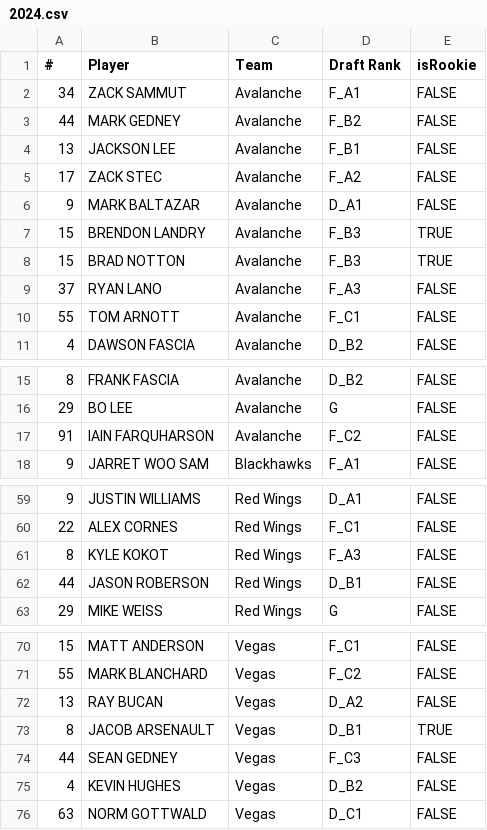
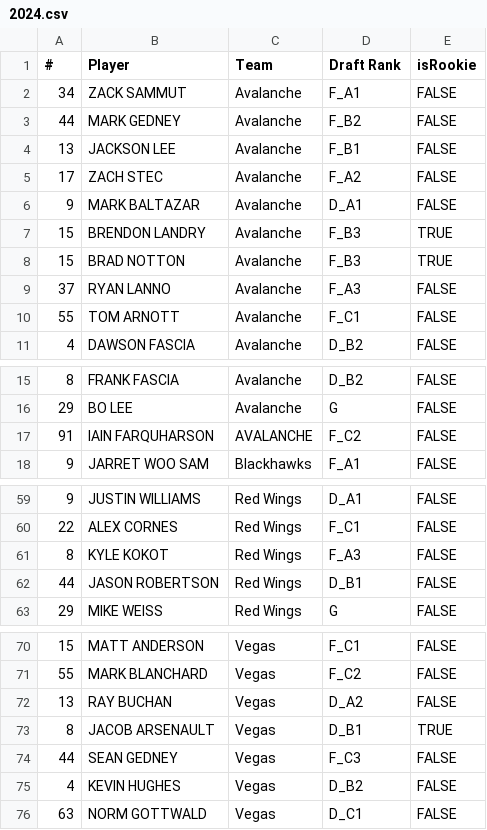
Before and after one commit to arcsoftware-dev/Madoc, a CSV file: src/main/resources/data/rosters/2024.csv, drawn as a sheet; only a part is shown, gaps mark what is left out.

Commit message:
Fix case sensitivity for names and teams

```diff
--- a/src/main/resources/data/rosters/2024.csv
+++ b/src/main/resources/data/rosters/2024.csv
@@ -4,3 +4,3 @@
 13,JACKSON LEE,Avalanche,F_B1,FALSE
-17,ZACK STEC,Avalanche,F_A2,FALSE
+17,ZACH STEC,Avalanche,F_A2,FALSE
 9,MARK BALTAZAR,Avalanche,D_A1,FALSE
@@ -8,3 +8,3 @@
 15,BRAD NOTTON,Avalanche,F_B3,TRUE
-37,RYAN LANO,Avalanche,F_A3,FALSE
+37,RYAN LANNO,Avalanche,F_A3,FALSE
 55,TOM ARNOTT,Avalanche,F_C1,FALSE
@@ -16,3 +16,3 @@
 29,BO LEE,Avalanche,G,FALSE
-91,IAIN FARQUHARSON,Avalanche,F_C2,FALSE
+91,IAIN FARQUHARSON,AVALANCHE,F_C2,FALSE
 9,JARRET WOO SAM,Blackhawks,F_A1,FALSE
@@ -61,3 +61,3 @@
 8,KYLE KOKOT,Red Wings,F_A3,FALSE
-44,JASON ROBERSON,Red Wings,D_B1,FALSE
+44,JASON ROBERTSON,Red Wings,D_B1,FALSE
 29,MIKE WEISS,Red Wings,G,FALSE
@@ -71,3 +71,3 @@
 55,MARK BLANCHARD,Vegas,F_C2,FALSE
-13,RAY BUCAN,Vegas,D_A2,FALSE
+13,RAY BUCHAN,Vegas,D_A2,FALSE
 8,JACOB ARSENAULT,Vegas,D_B1,TRUE
```
Also changed, not shown: src/main/resources/data/rosters/2025.csv, 8 other files.
